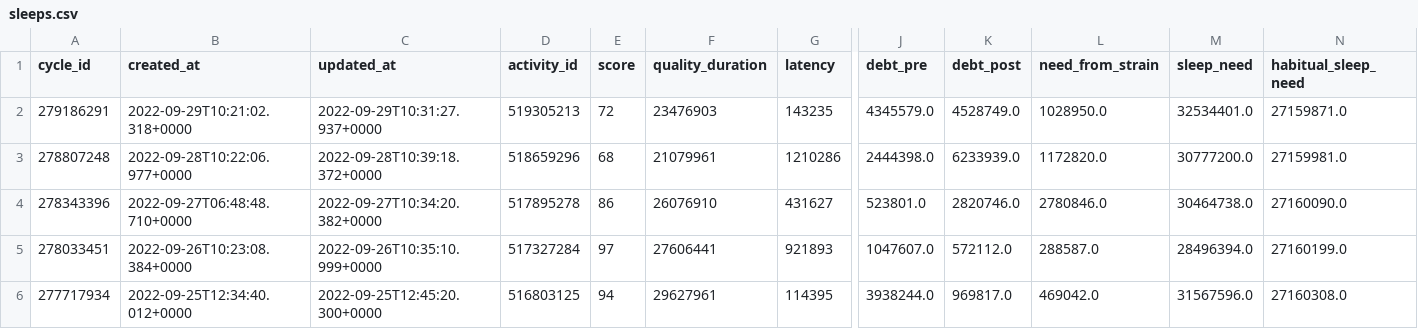
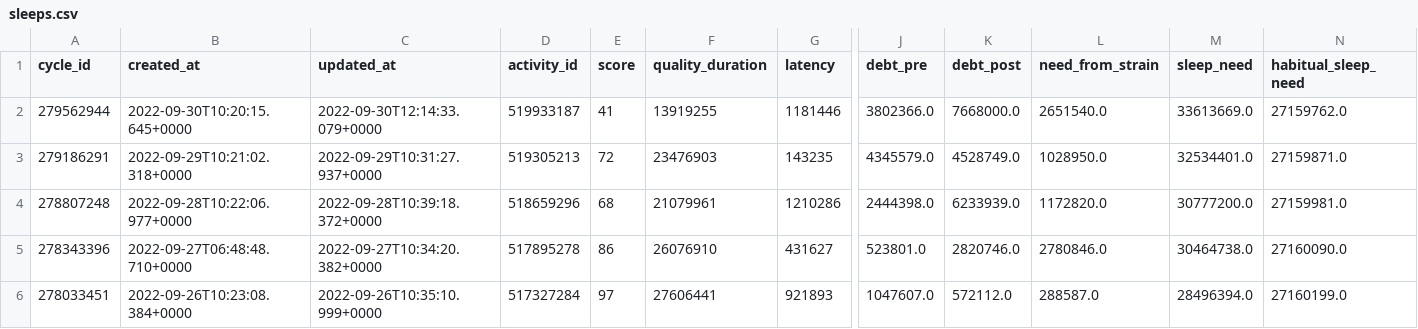
Before and after one commit to jrozra200/jakes_health_kit, a CSV file: data/sleeps.csv, drawn as a sheet; only a part is shown, gaps mark what is left out; the shorter side is filled out with more unchanged rows; rows hold the shown columns only; the diff names each change by its address in the sheet, - before the commit and + after, or states it on an @@ line.

```diff
--- a/data/sleeps.csv
+++ b/data/sleeps.csv
+row 2: 279562944 | 2022-09-30T10:20:15.645+0000 | 2022-09-30T12:14:33.079+0000 | 519933187 | 41 | 13919255 | 1181446 | 3802366.0 | 7668000.0 | 2651540.0 | 33613669.0 | 27159762.0
```
Also changed, not shown: data/cycles.csv, data/recovery.csv, 4 other files.
